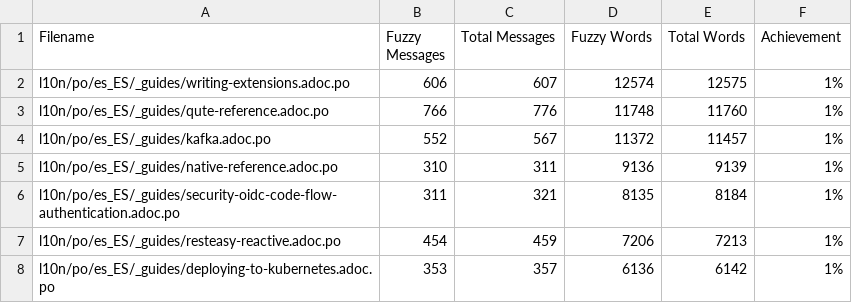
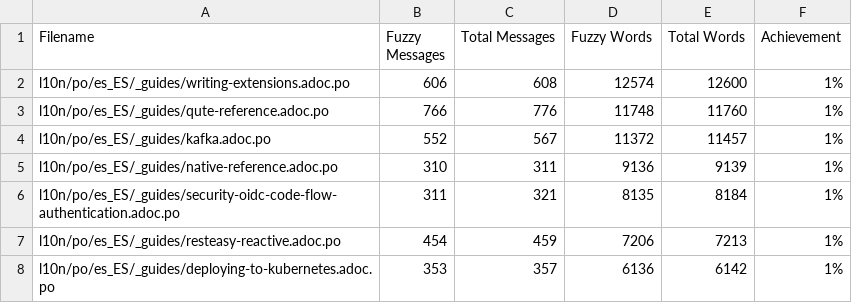
Before and after one commit to quarkusio/es.quarkus.io, a CSV file: l10n/stats/latest-guides-translation.csv, drawn as a sheet; only a part is shown.

```diff
--- a/l10n/stats/latest-guides-translation.csv
+++ b/l10n/stats/latest-guides-translation.csv
@@ -1,3 +1,3 @@
 Filename, Fuzzy Messages, Total Messages, Fuzzy Words, Total Words, Achievement
-l10n/po/es_ES/_guides/writing-extensions.adoc.po, 606, 607, 12574, 12575, 1%
+l10n/po/es_ES/_guides/writing-extensions.adoc.po, 606, 608, 12574, 12600, 1%
 l10n/po/es_ES/_guides/qute-reference.adoc.po, 766, 776, 11748, 11760, 1%
```
Also changed, not shown: l10n/stats/main-guides-translation.csv, l10n/stats/misc-translation.csv, 1 other file.
